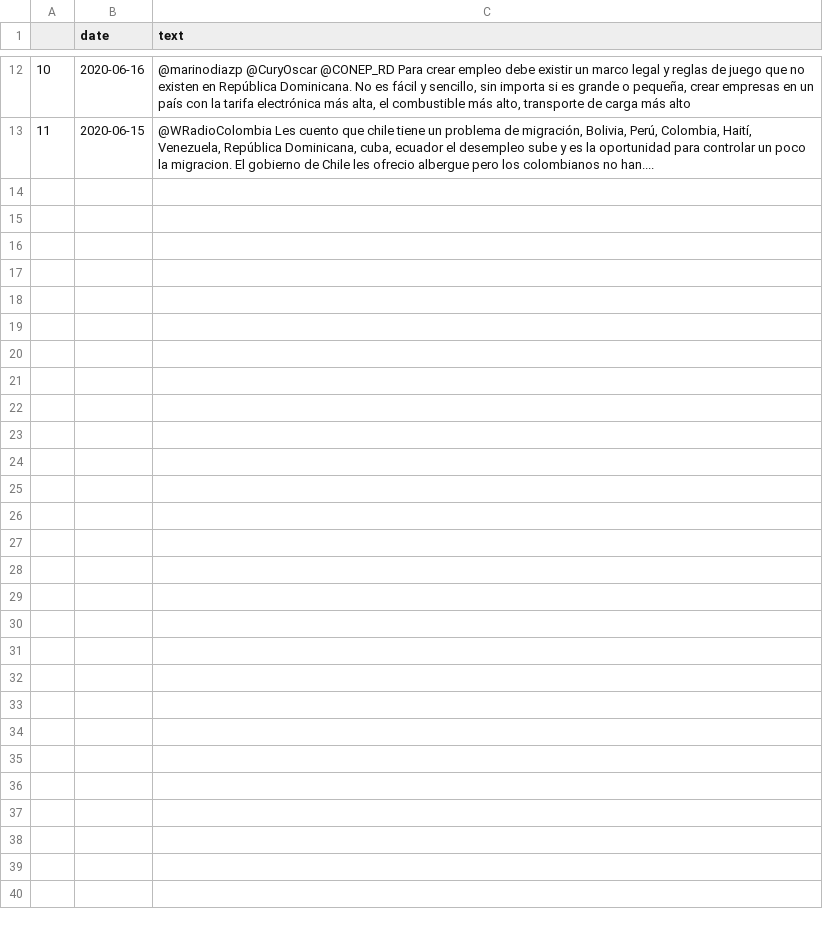
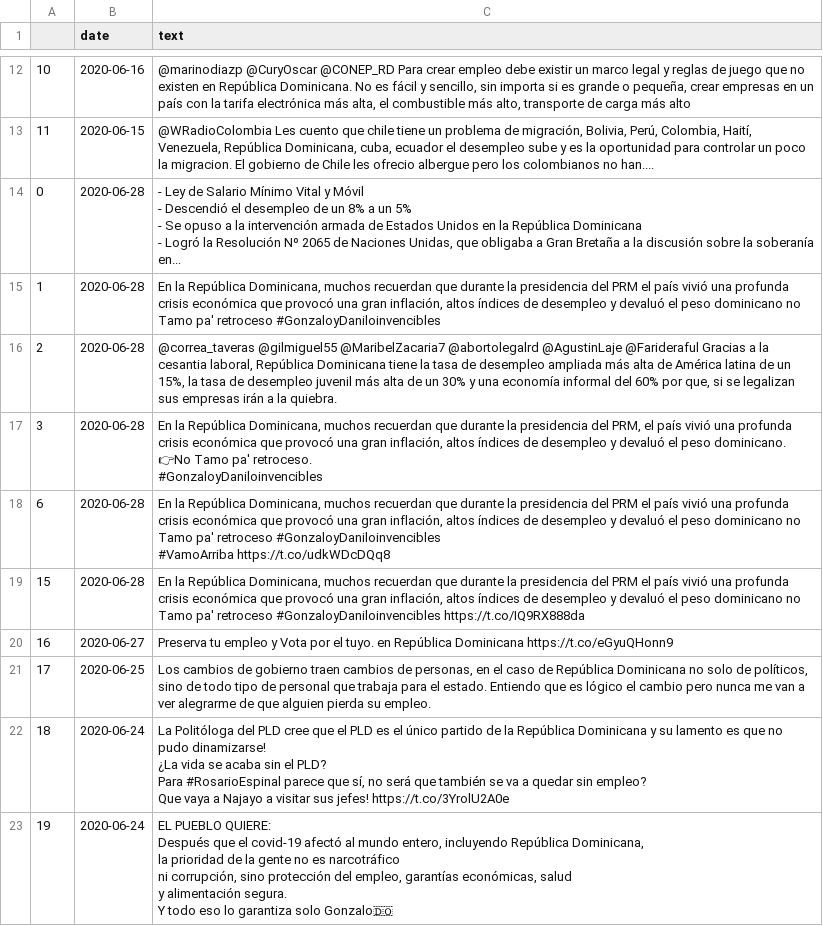
Before and after one commit to andrespdlr/bid_covid_employment_tweets, a CSV file: data_original/tweets_raw_empleo_do.csv, drawn as a sheet; only a part is shown, gaps mark what is left out; ↵ is a line break in a cell; the diff names each change by its address in the sheet, - before the commit and + after, or states it on an @@ line.

```diff
--- a/data_original/tweets_raw_empleo_do.csv
+++ b/data_original/tweets_raw_empleo_do.csv
+row 14: 0 | 2020-06-28 | - Ley de Salario Mínimo Vital y Móvil ↵ - Descendió el desempleo de un 8% a un 5% ↵ - Se opuso a la intervención armada de Estados Unidos en la República Dominicana ↵ - Logró la Resolución Nº 2065 de Naciones Unidas, que obligaba a Gran Bretaña a la discusión sobre la soberanía en...
+row 15: 1 | 2020-06-28 | En la República Dominicana, muchos recuerdan que durante la presidencia del PRM el país vivió una profunda crisis económica que provocó una gran inflación, altos índices de desempleo y devaluó el peso dominicano no Tamo pa' retroceso #GonzaloyDaniloinvencibles
+row 16: 2 | 2020-06-28 | @correa_taveras @gilmiguel55 @MaribelZacaria7 @abortolegalrd @AgustinLaje @Farideraful Gracias a la cesantia laboral, República Dominicana tiene la tasa de desempleo ampliada más alta de América latina de un 15%, la tasa de desempleo juvenil más alta de un 30% y una economía informal del 60% por que, si se legalizan sus empresas irán a la quiebra.
+row 17: 3 | 2020-06-28 | En la República Dominicana, muchos recuerdan que durante la presidencia del PRM, el país vivió una profunda crisis económica que provocó una gran inflación, altos índices de desempleo y devaluó el peso dominicano. 👉No Tamo pa' retroceso. ↵ #GonzaloyDaniloinvencibles
+row 18: 6 | 2020-06-28 | En la República Dominicana, muchos recuerdan que durante la presidencia del PRM el país vivió una profunda crisis económica que provocó una gran inflación, altos índices de desempleo y devaluó el peso dominicano no Tamo pa' retroceso #GonzaloyDaniloinvencibles ↵ #VamoArriba https://t.co/udkWDcDQq8
+row 19: 15 | 2020-06-28 | En la República Dominicana, muchos recuerdan que durante la presidencia del PRM el país vivió una profunda crisis económica que provocó una gran inflación, altos índices de desempleo y devaluó el peso dominicano no Tamo pa' retroceso #GonzaloyDaniloinvencibles https://t.co/IQ9RX888da
+row 20: 16 | 2020-06-27 | Preserva tu empleo y Vota por el tuyo. en República Dominicana https://t.co/eGyuQHonn9
+row 21: 17 | 2020-06-25 | Los cambios de gobierno traen cambios de personas, en el caso de República Dominicana no solo de políticos, sino de todo tipo de personal que trabaja para el estado. Entiendo que es lógico el cambio pero nunca me van a ver alegrarme de que alguien pierda su empleo.
+row 22: 18 | 2020-06-24 | La Politóloga del PLD cree que el PLD es el único partido de la República Dominicana y su lamento es que no pudo dinamizarse! ↵ ¿La vida se acaba sin el PLD? ↵ Para #RosarioEspinal parece que sí, no será que también se va a quedar sin empleo? ↵ Que vaya a Najayo a visitar sus jefes! https://t.co/3YrolU2A0e
+row 23: 19 | 2020-06-24 | EL PUEBLO QUIERE: ↵ Después que el covid-19 afectó al mundo entero, incluyendo República Dominicana, ↵ la prioridad de la gente no es narcotráfico ↵ ni corrupción, sino protección del empleo, garantías económicas, salud ↵ y alimentación segura. ↵ Y todo eso lo garantiza solo Gonzalo🇩🇴
```
Also changed, not shown: data_original/tweets_raw_empleo_bs.csv, data_original/tweets_raw_empleo_py.csv, 31 other files.
